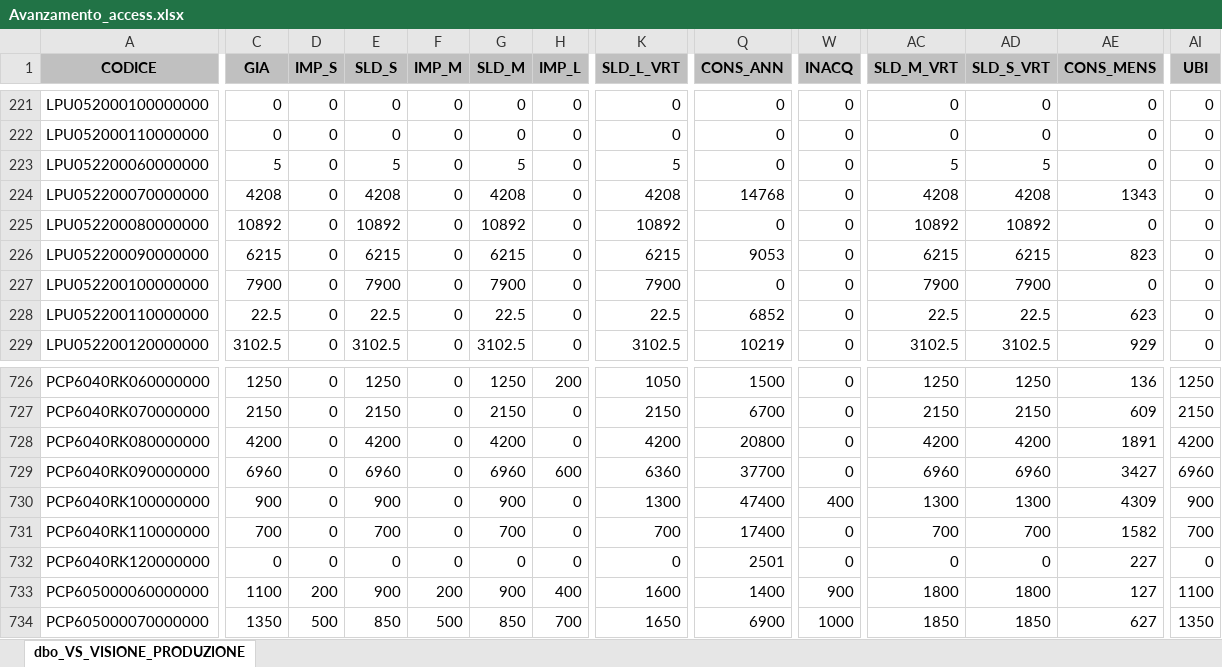
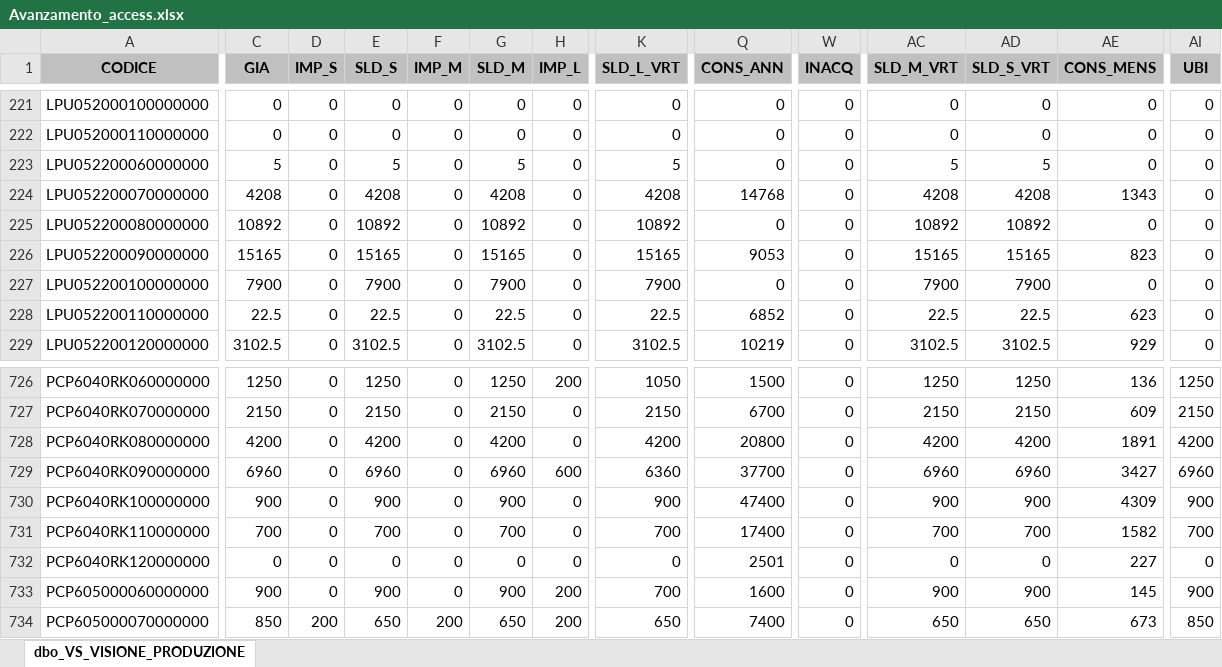
Before and after one commit to denis-safit/SAFiT, an Excel workbook: Avanzamento_access.xlsx, sheet dbo_VS_VISIONE_PRODUZIONE, drawn as a sheet; only a part is shown, gaps mark what is left out; values as stored, in another font and other column widths than the file's, no borders; the diff covers the shown part only; the diff names each change by its address in the sheet, - before the commit and + after, or states it on an @@ line.

```diff
--- a/Avanzamento_access.xlsx (sheet dbo_VS_VISIONE_PRODUZIONE)
+++ b/Avanzamento_access.xlsx (sheet dbo_VS_VISIONE_PRODUZIONE)
-C226 (GIA): 6215
+C226 (GIA): 15165
-E226 (SLD_S): 6215
+E226 (SLD_S): 15165
-G226 (SLD_M): 6215
+G226 (SLD_M): 15165
-K226 (SLD_L_VRT): 6215
+K226 (SLD_L_VRT): 15165
-AC226 (SLD_M_VRT): 6215
+AC226 (SLD_M_VRT): 15165
-AD226 (SLD_S_VRT): 6215
+AD226 (SLD_S_VRT): 15165
-K730 (SLD_L_VRT): 1300
+K730 (SLD_L_VRT): 900
-W730 (INACQ): 400
+W730 (INACQ): 0
-AC730 (SLD_M_VRT): 1300
+AC730 (SLD_M_VRT): 900
-AD730 (SLD_S_VRT): 1300
+AD730 (SLD_S_VRT): 900
-C733 (GIA): 1100
+C733 (GIA): 900
-D733 (IMP_S): 200
+D733 (IMP_S): 0
-F733 (IMP_M): 200
+F733 (IMP_M): 0
-H733 (IMP_L): 400
+H733 (IMP_L): 200
-K733 (SLD_L_VRT): 1600
+K733 (SLD_L_VRT): 700
-Q733 (CONS_ANN): 1400
+Q733 (CONS_ANN): 1600
-W733 (INACQ): 900
+W733 (INACQ): 0
-AC733 (SLD_M_VRT): 1800
+AC733 (SLD_M_VRT): 900
-AD733 (SLD_S_VRT): 1800
+AD733 (SLD_S_VRT): 900
-AE733 (CONS_MENS): 127
+AE733 (CONS_MENS): 145
-AI733 (UBI): 1100
+AI733 (UBI): 900
-C734 (GIA): 1350
+C734 (GIA): 850
-D734 (IMP_S): 500
+D734 (IMP_S): 200
-E734 (SLD_S): 850
+E734 (SLD_S): 650
-F734 (IMP_M): 500
+F734 (IMP_M): 200
-G734 (SLD_M): 850
+G734 (SLD_M): 650
-H734 (IMP_L): 700
+H734 (IMP_L): 200
-K734 (SLD_L_VRT): 1650
+K734 (SLD_L_VRT): 650
-Q734 (CONS_ANN): 6900
+Q734 (CONS_ANN): 7400
-W734 (INACQ): 1000
+W734 (INACQ): 0
-AC734 (SLD_M_VRT): 1850
+AC734 (SLD_M_VRT): 650
-AD734 (SLD_S_VRT): 1850
+AD734 (SLD_S_VRT): 650
-AE734 (CONS_MENS): 627
+AE734 (CONS_MENS): 673
-AI734 (UBI): 1350
+AI734 (UBI): 850
```
Also changed, not shown: 751 edited cells elsewhere in this sheet, btl_istruzioni.xlsx, dettagli_consegne.xlsx, 4 other files.
